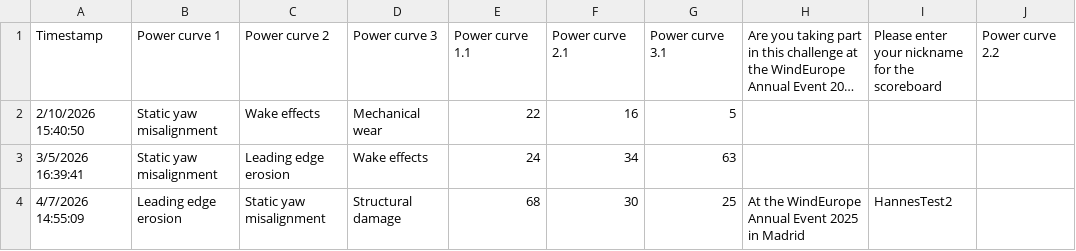
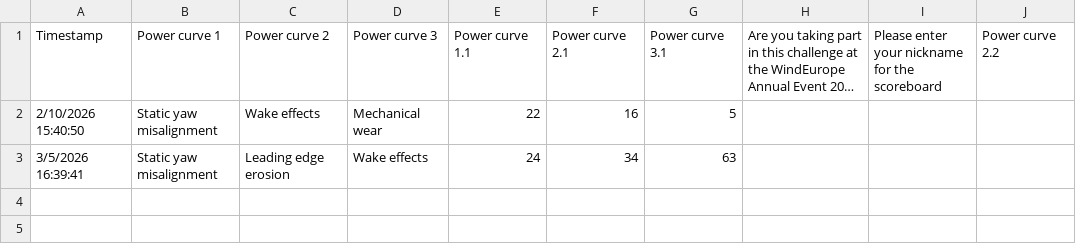
Before and after one commit to WeDoWind/ODE-challenge-and-Renku-Scoreboard, a CSV file: docs/entries_list.csv, drawn as a sheet; long unchanged cells end in …; the diff names each change by its address in the sheet, - before the commit and + after, or states it on an @@ line.

Commit message:
test

```diff
--- a/docs/entries_list.csv
+++ b/docs/entries_list.csv
-row 4: 4/7/2026 14:55:09 | Leading edge erosion | Static yaw misalignment | Structural damage | 68 | 30 | 25 | At the WindEurope Annual Event 2025 in Madrid | HannesTest2
```
